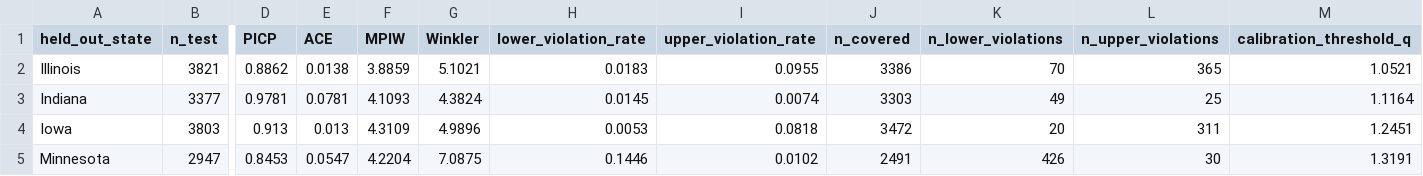
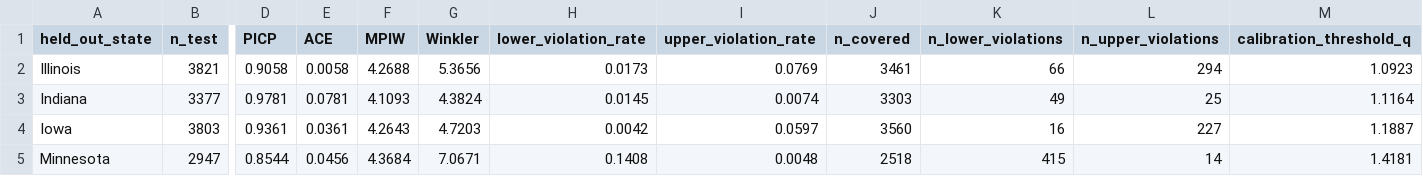
Before and after one commit to Karthikreddy1010/CropFusion, a CSV file: outputs_master/reports/loso_calibration_diagnostics.csv, drawn as a sheet; only a part is shown, gaps mark what is left out; the diff covers the shown part only; the diff names each change by its address in the sheet, - before the commit and + after, or states it on an @@ line.

```diff
--- a/outputs_master/reports/loso_calibration_diagnostics.csv
+++ b/outputs_master/reports/loso_calibration_diagnostics.csv
-D2 (PICP): 0.8862
+D2 (PICP): 0.9058
-E2 (ACE): 0.0138
+E2 (ACE): 0.0058
-F2 (MPIW): 3.8859
+F2 (MPIW): 4.2688
-G2 (Winkler): 5.1021
+G2 (Winkler): 5.3656
-H2 (lower_violation_rate): 0.0183
+H2 (lower_violation_rate): 0.0173
-I2 (upper_violation_rate): 0.0955
+I2 (upper_violation_rate): 0.0769
-J2 (n_covered): 3386
+J2 (n_covered): 3461
-K2 (n_lower_violations): 70
+K2 (n_lower_violations): 66
-L2 (n_upper_violations): 365
+L2 (n_upper_violations): 294
-M2 (calibration_threshold_q): 1.0521
+M2 (calibration_threshold_q): 1.0923
-D4 (PICP): 0.913
+D4 (PICP): 0.9361
-E4 (ACE): 0.013
+E4 (ACE): 0.0361
-F4 (MPIW): 4.3109
+F4 (MPIW): 4.2643
-G4 (Winkler): 4.9896
+G4 (Winkler): 4.7203
-H4 (lower_violation_rate): 0.0053
+H4 (lower_violation_rate): 0.0042
-I4 (upper_violation_rate): 0.0818
+I4 (upper_violation_rate): 0.0597
-J4 (n_covered): 3472
+J4 (n_covered): 3560
-K4 (n_lower_violations): 20
+K4 (n_lower_violations): 16
-L4 (n_upper_violations): 311
+L4 (n_upper_violations): 227
-M4 (calibration_threshold_q): 1.2451
+M4 (calibration_threshold_q): 1.1887
-D5 (PICP): 0.8453
+D5 (PICP): 0.8544
-E5 (ACE): 0.0547
+E5 (ACE): 0.0456
-F5 (MPIW): 4.2204
+F5 (MPIW): 4.3684
-G5 (Winkler): 7.0875
+G5 (Winkler): 7.0671
-H5 (lower_violation_rate): 0.1446
+H5 (lower_violation_rate): 0.1408
-I5 (upper_violation_rate): 0.0102
+I5 (upper_violation_rate): 0.0048
-J5 (n_covered): 2491
+J5 (n_covered): 2518
-K5 (n_lower_violations): 426
+K5 (n_lower_violations): 415
-L5 (n_upper_violations): 30
+L5 (n_upper_violations): 14
-M5 (calibration_threshold_q): 1.3191
+M5 (calibration_threshold_q): 1.4181
```
Also changed, not shown: 20 edited cells elsewhere in this file, outputs_master/reports/loso_ensemble_weight_search.csv, outputs_master/reports/loso_ensemble_weights.csv, 22 other files.
